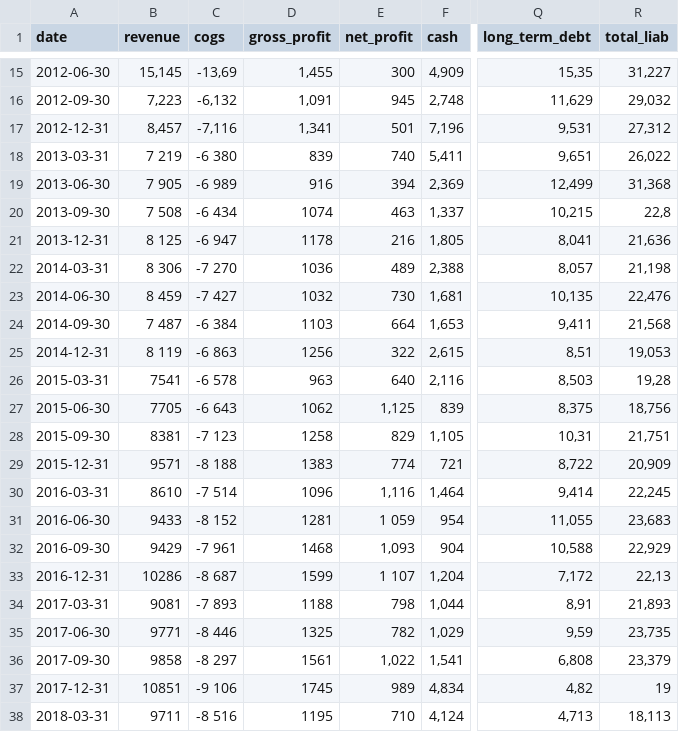
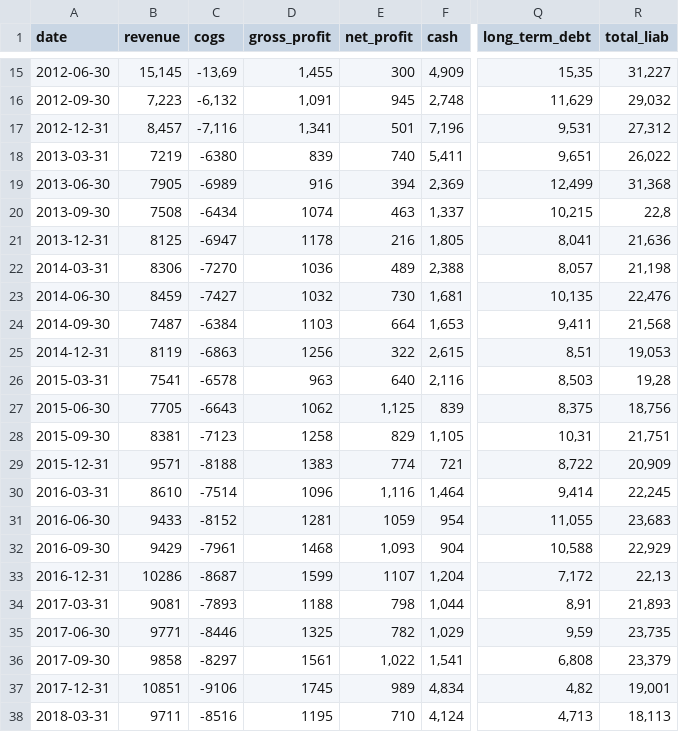
Before and after one commit to zsoltnagy89/Economy, a CSV file: data/input/countries/norway/ORK.OL_data.csv, drawn as a sheet; only a part is shown, gaps mark what is left out; the diff covers the shown part only; the diff names each change by its address in the sheet, - before the commit and + after, or states it on an @@ line.

```diff
--- a/data/input/countries/norway/ORK.OL_data.csv
+++ b/data/input/countries/norway/ORK.OL_data.csv
-B18 (revenue): 7 219
+B18 (revenue): 7219
-C18 (cogs): -6 380
+C18 (cogs): -6380
-B19 (revenue): 7 905
+B19 (revenue): 7905
-C19 (cogs): -6 989
+C19 (cogs): -6989
-B20 (revenue): 7 508
+B20 (revenue): 7508
-C20 (cogs): -6 434
+C20 (cogs): -6434
-B21 (revenue): 8 125
+B21 (revenue): 8125
-C21 (cogs): -6 947
+C21 (cogs): -6947
-B22 (revenue): 8 306
+B22 (revenue): 8306
-C22 (cogs): -7 270
+C22 (cogs): -7270
-B23 (revenue): 8 459
+B23 (revenue): 8459
-C23 (cogs): -7 427
+C23 (cogs): -7427
-B24 (revenue): 7 487
+B24 (revenue): 7487
-C24 (cogs): -6 384
+C24 (cogs): -6384
-B25 (revenue): 8 119
+B25 (revenue): 8119
-C25 (cogs): -6 863
+C25 (cogs): -6863
-C26 (cogs): -6 578
+C26 (cogs): -6578
-C27 (cogs): -6 643
+C27 (cogs): -6643
-C28 (cogs): -7 123
+C28 (cogs): -7123
-C29 (cogs): -8 188
+C29 (cogs): -8188
-C30 (cogs): -7 514
+C30 (cogs): -7514
-C31 (cogs): -8 152
+C31 (cogs): -8152
-E31 (net_profit): 1 059
+E31 (net_profit): 1059
-C32 (cogs): -7 961
+C32 (cogs): -7961
-C33 (cogs): -8 687
+C33 (cogs): -8687
-E33 (net_profit): 1 107
+E33 (net_profit): 1107
-C34 (cogs): -7 893
+C34 (cogs): -7893
-C35 (cogs): -8 446
+C35 (cogs): -8446
-C36 (cogs): -8 297
+C36 (cogs): -8297
-C37 (cogs): -9 106
+C37 (cogs): -9106
-R37 (total_liab): 19
+R37 (total_liab): 19,001
-C38 (cogs): -8 516
+C38 (cogs): -8516
```
Also changed, not shown: 30 edited cells elsewhere in this file, data/input/countries/norway/AFG.OL_data.csv, data/input/countries/norway/ATEA.OL_data.csv, 5 other files.
